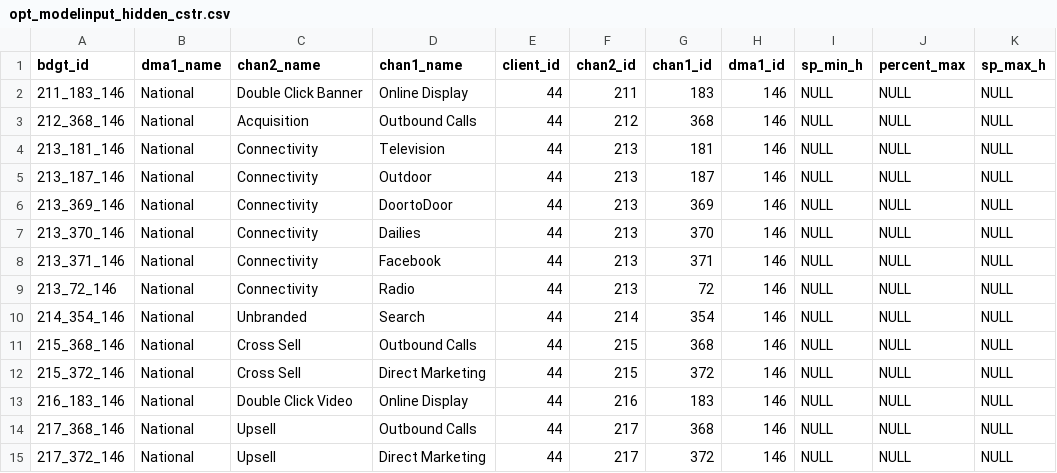
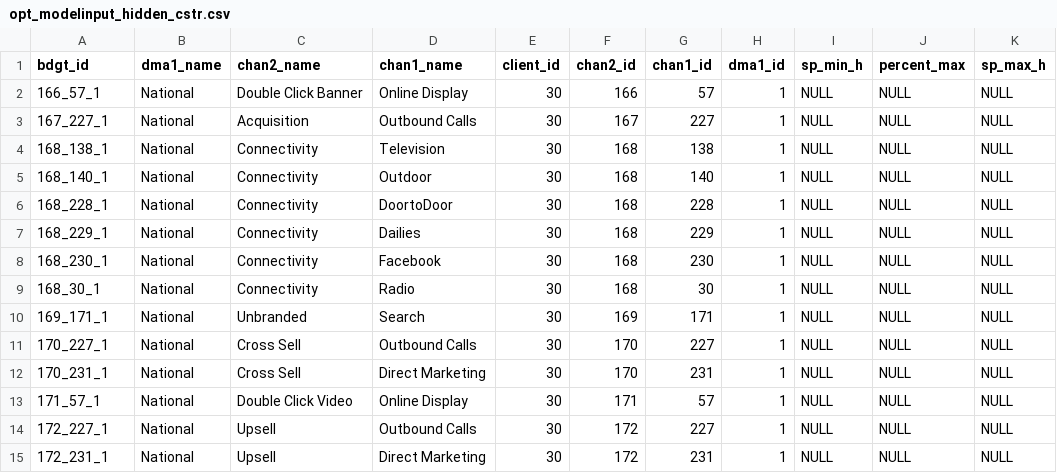
Before and after one commit to truesightconsulting/telenet, a CSV file: admin/opt/admin/opt_modelinput_hidden_cstr.csv, drawn as a sheet.

```diff
--- a/admin/opt/admin/opt_modelinput_hidden_cstr.csv
+++ b/admin/opt/admin/opt_modelinput_hidden_cstr.csv
@@ -1,15 +1,15 @@
 "bdgt_id","dma1_name","chan2_name","chan1_name","client_id","chan2_id","chan1_id","dma1_id","sp_min_h","percent_max","sp_max_h"
-"211_183_146","National","Double Click Banner","Online Display",44,211,183,146,NULL,NULL,NULL
-"212_368_146","National","Acquisition","Outbound Calls",44,212,368,146,NULL,NULL,NULL
-"213_181_146","National","Connectivity","Television",44,213,181,146,NULL,NULL,NULL
-"213_187_146","National","Connectivity","Outdoor",44,213,187,146,NULL,NULL,NULL
-"213_369_146","National","Connectivity","DoortoDoor",44,213,369,146,NULL,NULL,NULL
-"213_370_146","National","Connectivity","Dailies",44,213,370,146,NULL,NULL,NULL
-"213_371_146","National","Connectivity","Facebook",44,213,371,146,NULL,NULL,NULL
-"213_72_146","National","Connectivity","Radio",44,213,72,146,NULL,NULL,NULL
-"214_354_146","National","Unbranded","Search",44,214,354,146,NULL,NULL,NULL
-"215_368_146","National","Cross Sell","Outbound Calls",44,215,368,146,NULL,NULL,NULL
-"215_372_146","National","Cross Sell","Direct Marketing",44,215,372,146,NULL,NULL,NULL
-"216_183_146","National","Double Click Video","Online Display",44,216,183,146,NULL,NULL,NULL
-"217_368_146","National","Upsell","Outbound Calls",44,217,368,146,NULL,NULL,NULL
-"217_372_146","National","Upsell","Direct Marketing",44,217,372,146,NULL,NULL,NULL
+"166_57_1","National","Double Click Banner","Online Display",30,166,57,1,NULL,NULL,NULL
+"167_227_1","National","Acquisition","Outbound Calls",30,167,227,1,NULL,NULL,NULL
+"168_138_1","National","Connectivity","Television",30,168,138,1,NULL,NULL,NULL
+"168_140_1","National","Connectivity","Outdoor",30,168,140,1,NULL,NULL,NULL
+"168_228_1","National","Connectivity","DoortoDoor",30,168,228,1,NULL,NULL,NULL
+"168_229_1","National","Connectivity","Dailies",30,168,229,1,NULL,NULL,NULL
+"168_230_1","National","Connectivity","Facebook",30,168,230,1,NULL,NULL,NULL
+"168_30_1","National","Connectivity","Radio",30,168,30,1,NULL,NULL,NULL
+"169_171_1","National","Unbranded","Search",30,169,171,1,NULL,NULL,NULL
+"170_227_1","National","Cross Sell","Outbound Calls",30,170,227,1,NULL,NULL,NULL
+"170_231_1","National","Cross Sell","Direct Marketing",30,170,231,1,NULL,NULL,NULL
+"171_57_1","National","Double Click Video","Online Display",30,171,57,1,NULL,NULL,NULL
+"172_227_1","National","Upsell","Outbound Calls",30,172,227,1,NULL,NULL,NULL
+"172_231_1","National","Upsell","Direct Marketing",30,172,231,1,NULL,NULL,NULL
```
Also changed, not shown: admin/opt/admin/adm_modules.csv, admin/opt/admin/upload_cps.csv, 2 other files.
